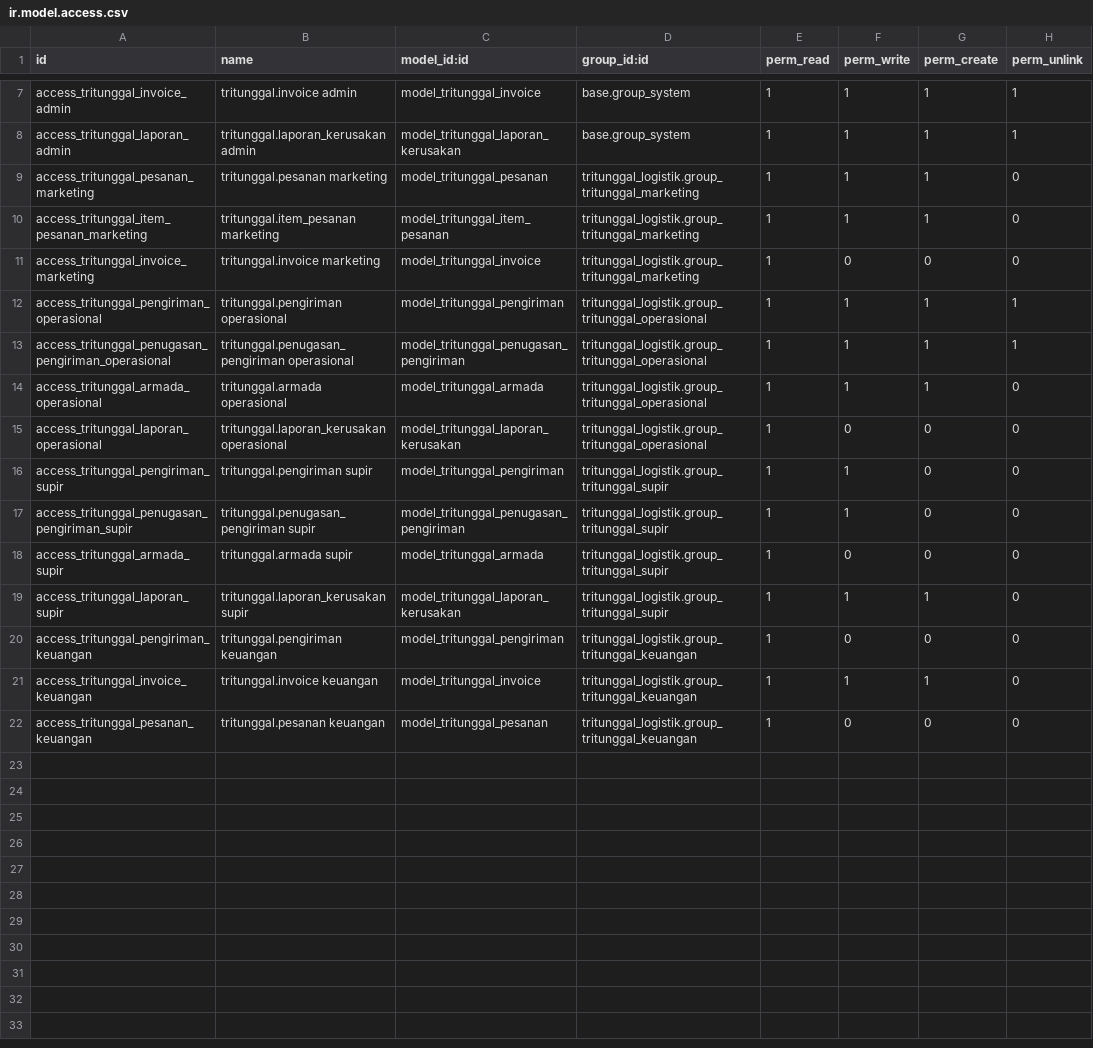
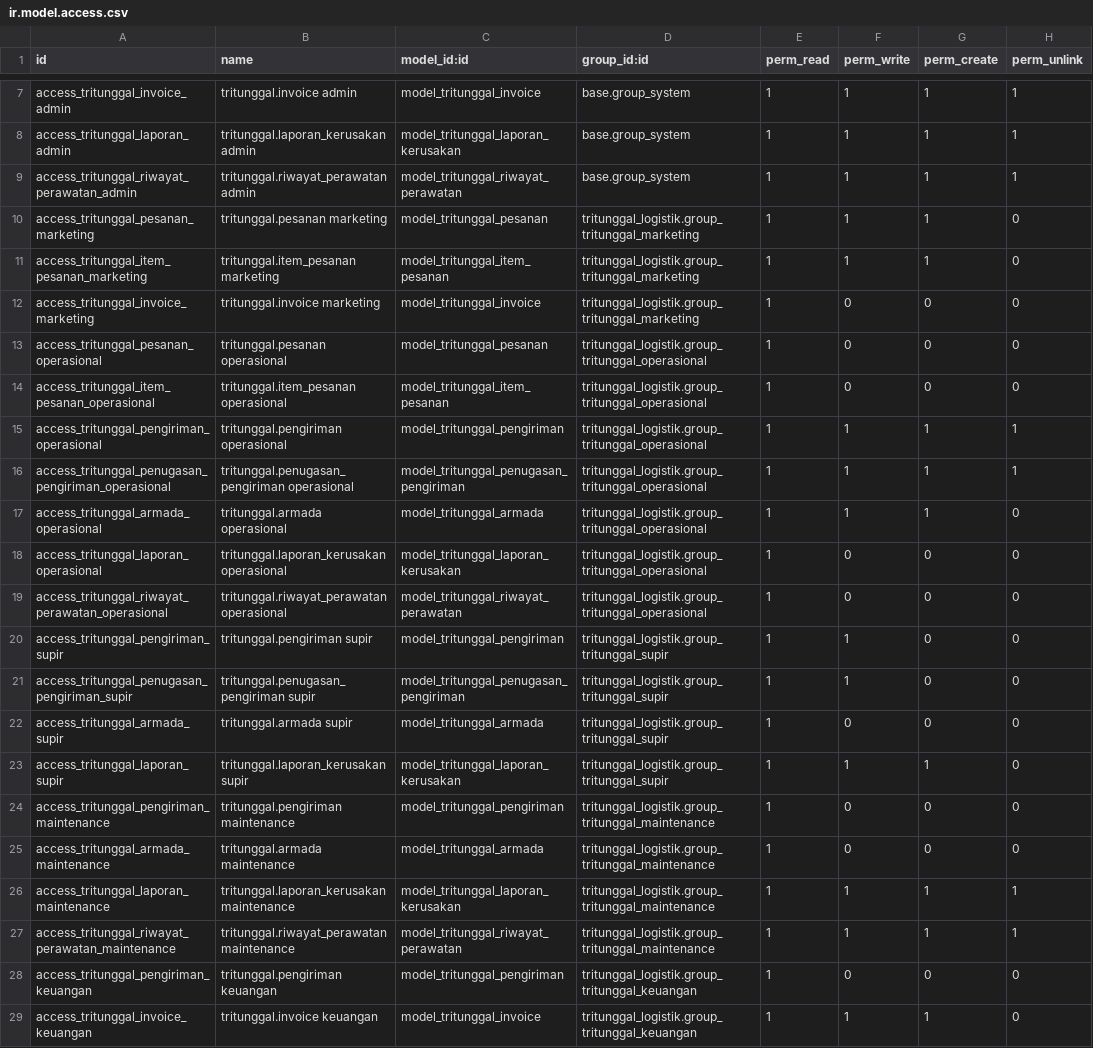
Before and after one commit to ivan-wirawan/IF3141-Implementasi-K01-G06, a CSV file: custom_addons/tritunggal_logistik/security/ir.model.access.csv, drawn as a sheet; only a part is shown, gaps mark what is left out; the shorter side is filled out with more unchanged rows; the diff names each change by its address in the sheet, - before the commit and + after, or states it on an @@ line.

Commit message:
feat: add riwayat perawatan & user portal

```diff
--- a/custom_addons/tritunggal_logistik/security/ir.model.access.csv
+++ b/custom_addons/tritunggal_logistik/security/ir.model.access.csv
+row 9: access_tritunggal_riwayat_perawatan_admin | tritunggal.riwayat_perawatan admin | model_tritunggal_riwayat_perawatan | base.group_system | 1 | 1 | 1 | 1
+row 13: access_tritunggal_pesanan_operasional | tritunggal.pesanan operasional | model_tritunggal_pesanan | tritunggal_logistik.group_tritunggal_operasional | 1 | 0 | 0 | 0
+row 14: access_tritunggal_item_pesanan_operasional | tritunggal.item_pesanan operasional | model_tritunggal_item_pesanan | tritunggal_logistik.group_tritunggal_operasional | 1 | 0 | 0 | 0
+row 19: access_tritunggal_riwayat_perawatan_operasional | tritunggal.riwayat_perawatan operasional | model_tritunggal_riwayat_perawatan | tritunggal_logistik.group_tritunggal_operasional | 1 | 0 | 0 | 0
+row 24: access_tritunggal_pengiriman_maintenance | tritunggal.pengiriman maintenance | model_tritunggal_pengiriman | tritunggal_logistik.group_tritunggal_maintenance | 1 | 0 | 0 | 0
+row 25: access_tritunggal_armada_maintenance | tritunggal.armada maintenance | model_tritunggal_armada | tritunggal_logistik.group_tritunggal_maintenance | 1 | 0 | 0 | 0
+row 26: access_tritunggal_laporan_maintenance | tritunggal.laporan_kerusakan maintenance | model_tritunggal_laporan_kerusakan | tritunggal_logistik.group_tritunggal_maintenance | 1 | 1 | 1 | 1
+row 27: access_tritunggal_riwayat_perawatan_maintenance | tritunggal.riwayat_perawatan maintenance | model_tritunggal_riwayat_perawatan | tritunggal_logistik.group_tritunggal_maintenance | 1 | 1 | 1 | 1
```
Also changed, not shown: 16 other files.
